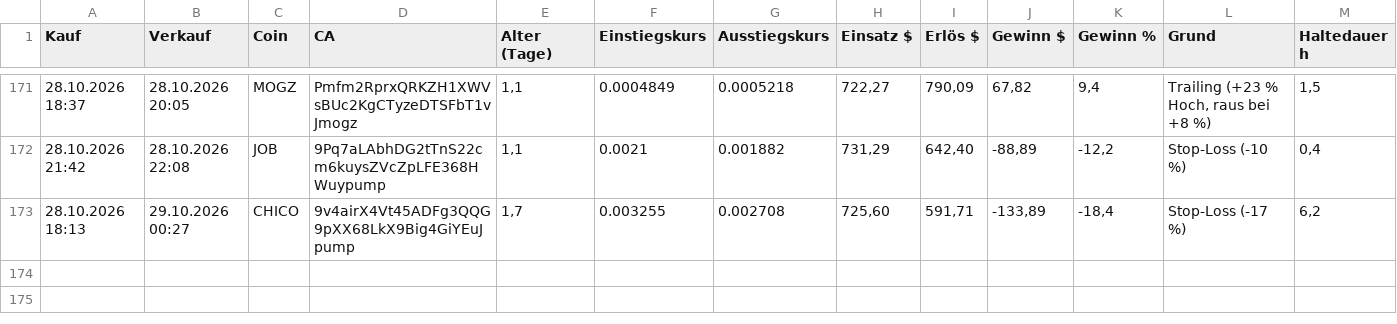
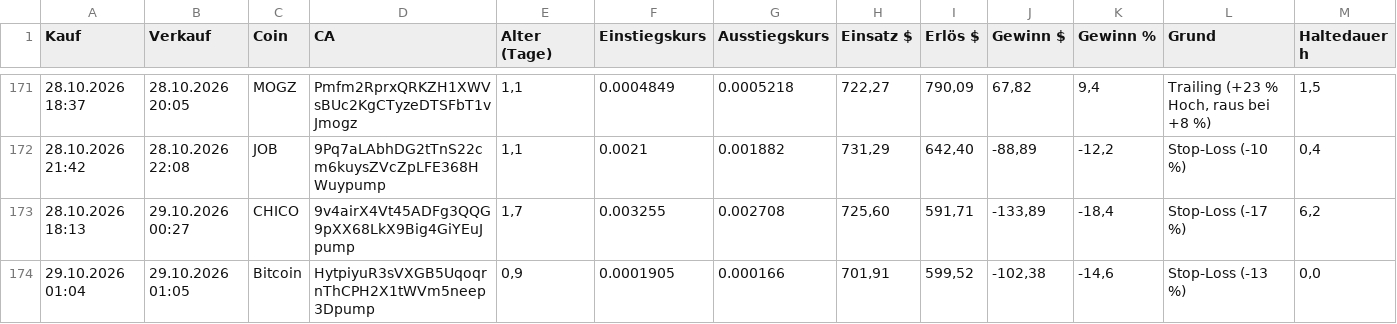
Before and after one commit to Derg83/fomo-bot, a CSV file: bot_journal_trail.csv, drawn as a sheet; only a part is shown, gaps mark what is left out; the diff names each change by its address in the sheet, - before the commit and + after, or states it on an @@ line.

```diff
--- a/bot_journal_trail.csv
+++ b/bot_journal_trail.csv
+row 174: 29.10.2026 01:04 | 29.10.2026 01:05 | Bitcoin | HytpiyuR3sVXGB5UqoqrnThCPH2X1tWVm5neep3Dpump | 0,9 | 0.0001905 | 0.000166 | 701,91 | 599,52 | -102,38 | -14,6 | Stop-Loss (-13 %) | 0,0
```
Also changed, not shown: bot_journal_tempo.csv, 8 other files.
